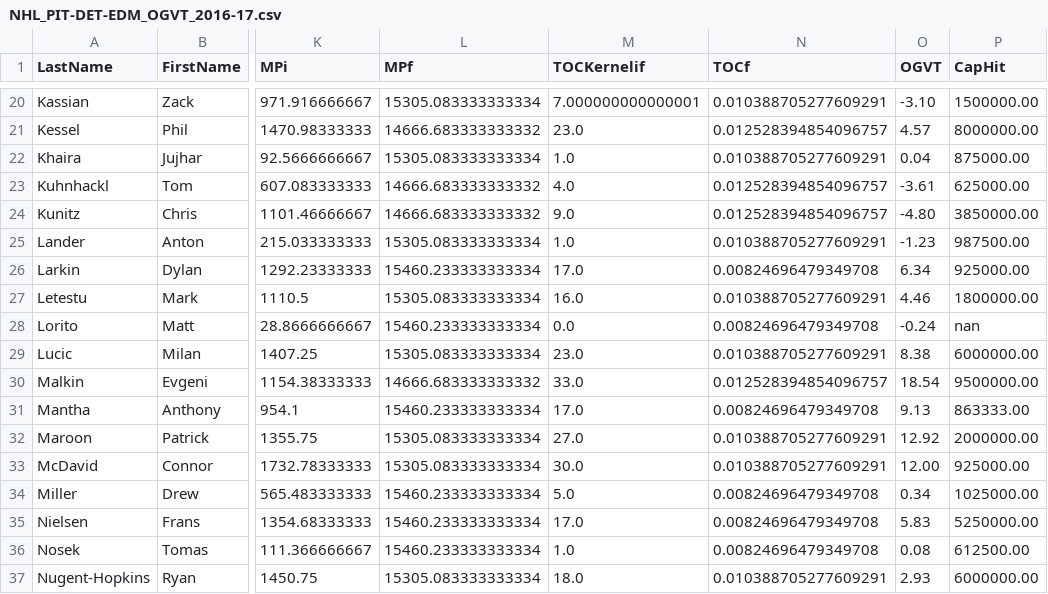
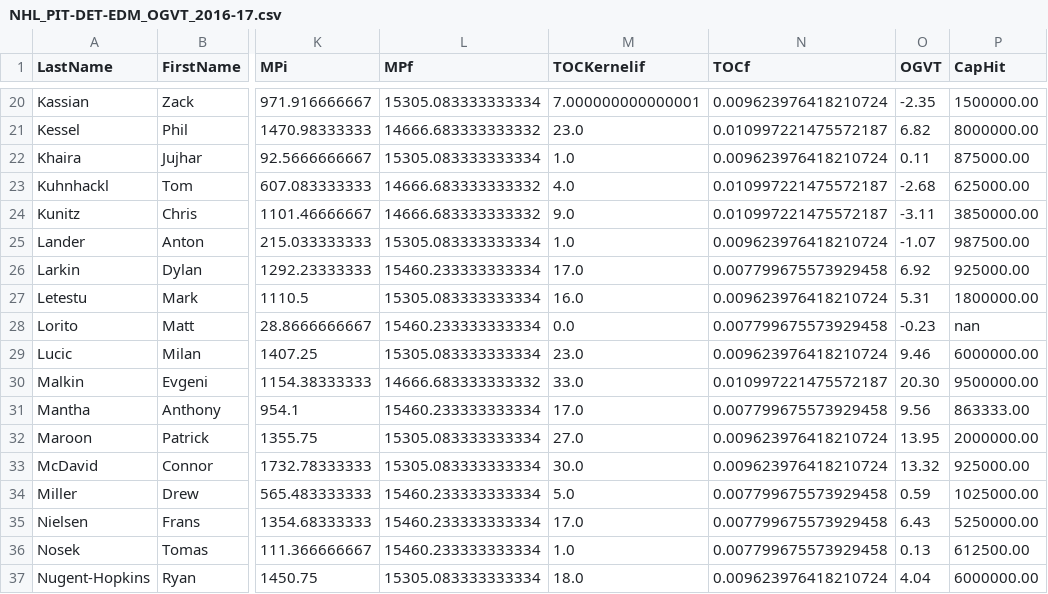
Before and after one commit to brege/brege.org, a CSV file: static/data/NHL_PIT-DET-EDM_OGVT_2016-17.csv, drawn as a sheet; only a part is shown, gaps mark what is left out; the diff covers the shown part only; the diff names each change by its address in the sheet, - before the commit and + after, or states it on an @@ line.

```diff
--- a/static/data/NHL_PIT-DET-EDM_OGVT_2016-17.csv
+++ b/static/data/NHL_PIT-DET-EDM_OGVT_2016-17.csv
-N20 (TOCf): 0.010388705277609291
+N20 (TOCf): 0.009623976418210724
-O20 (OGVT): -3.10
+O20 (OGVT): -2.35
-N21 (TOCf): 0.012528394854096757
+N21 (TOCf): 0.010997221475572187
-O21 (OGVT): 4.57
+O21 (OGVT): 6.82
-N22 (TOCf): 0.010388705277609291
+N22 (TOCf): 0.009623976418210724
-O22 (OGVT): 0.04
+O22 (OGVT): 0.11
-N23:N24 (TOCf): 0.012528394854096757
+N23:N24 (TOCf): 0.010997221475572187
-O23 (OGVT): -3.61
+O23 (OGVT): -2.68
-O24 (OGVT): -4.80
+O24 (OGVT): -3.11
-N25 (TOCf): 0.010388705277609291
+N25 (TOCf): 0.009623976418210724
-O25 (OGVT): -1.23
+O25 (OGVT): -1.07
-N26 (TOCf): 0.00824696479349708
+N26 (TOCf): 0.007799675573929458
-O26 (OGVT): 6.34
+O26 (OGVT): 6.92
-N27 (TOCf): 0.010388705277609291
+N27 (TOCf): 0.009623976418210724
-O27 (OGVT): 4.46
+O27 (OGVT): 5.31
-N28 (TOCf): 0.00824696479349708
+N28 (TOCf): 0.007799675573929458
-O28 (OGVT): -0.24
+O28 (OGVT): -0.23
-N29 (TOCf): 0.010388705277609291
+N29 (TOCf): 0.009623976418210724
-O29 (OGVT): 8.38
+O29 (OGVT): 9.46
-N30 (TOCf): 0.012528394854096757
+N30 (TOCf): 0.010997221475572187
-O30 (OGVT): 18.54
+O30 (OGVT): 20.30
-N31 (TOCf): 0.00824696479349708
+N31 (TOCf): 0.007799675573929458
-O31 (OGVT): 9.13
+O31 (OGVT): 9.56
-N32:N33 (TOCf): 0.010388705277609291
+N32:N33 (TOCf): 0.009623976418210724
-O32 (OGVT): 12.92
+O32 (OGVT): 13.95
-O33 (OGVT): 12.00
+O33 (OGVT): 13.32
-N34:N36 (TOCf): 0.00824696479349708
+N34:N36 (TOCf): 0.007799675573929458
-O34 (OGVT): 0.34
+O34 (OGVT): 0.59
-O35 (OGVT): 5.83
+O35 (OGVT): 6.43
-O36 (OGVT): 0.08
+O36 (OGVT): 0.13
-N37 (TOCf): 0.010388705277609291
+N37 (TOCf): 0.009623976418210724
-O37 (OGVT): 2.93
+O37 (OGVT): 4.04
```
Also changed, not shown: 74 edited cells elsewhere in this file, 1 other file.
